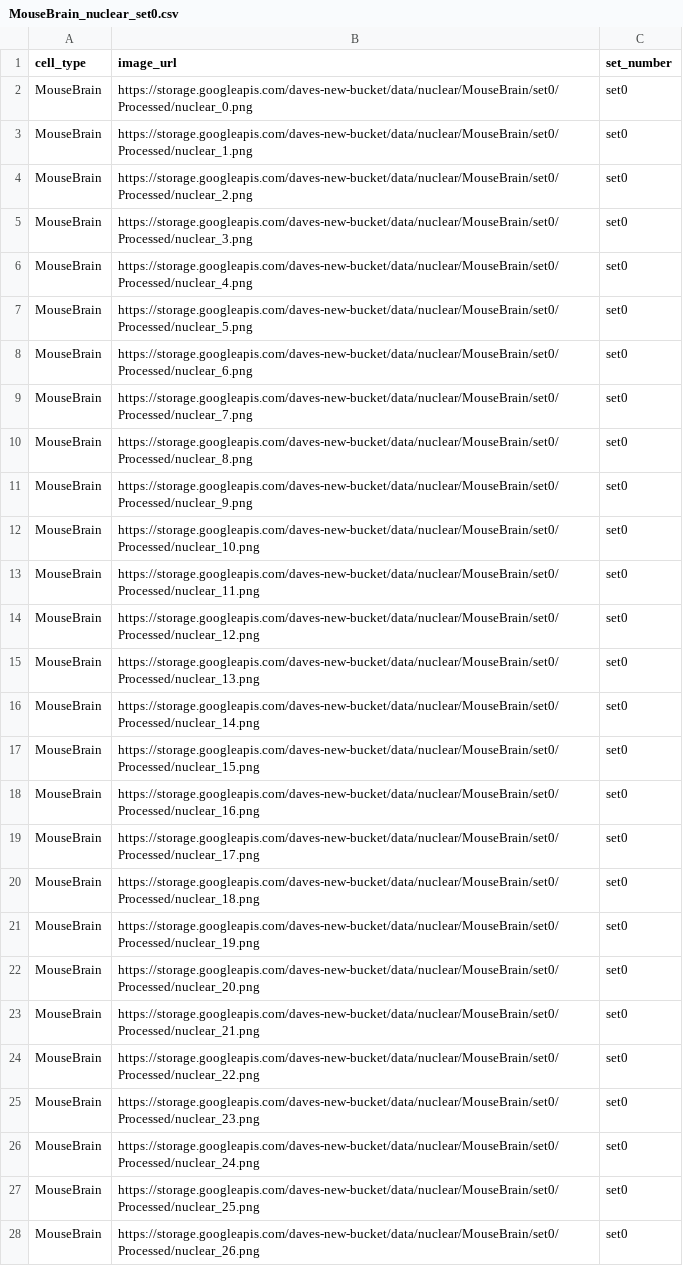
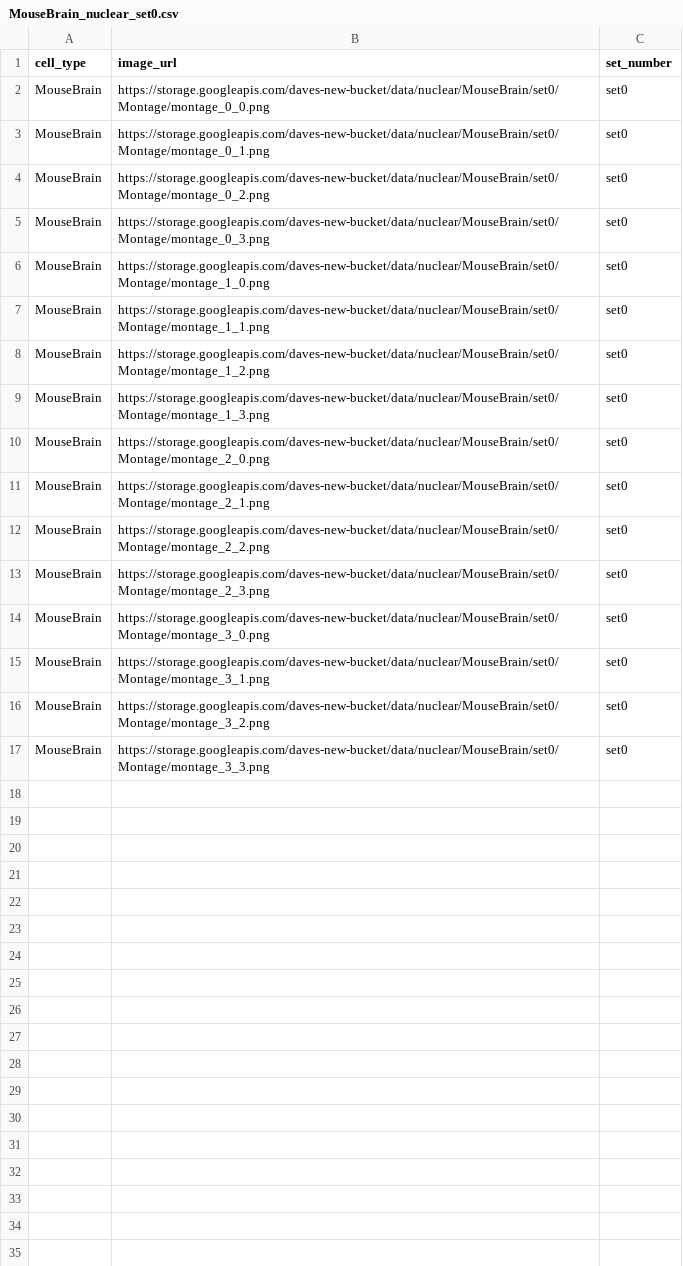
Before and after one commit to vanvalen/deepcell-tf, a CSV file: training_data_csv/MouseBrain_nuclear_set0.csv, drawn as a sheet; only a part is shown; the diff covers the shown part only.

```diff
--- a/training_data_csv/MouseBrain_nuclear_set0.csv
+++ b/training_data_csv/MouseBrain_nuclear_set0.csv
@@ -1,28 +1,17 @@
 cell_type,image_url,set_number
-MouseBrain,https://storage.googleapis.com/daves-new-bucket/data/nuclear/MouseBrain/set0/Processed/nuclear_0.png,set0
-MouseBrain,https://storage.googleapis.com/daves-new-bucket/data/nuclear/MouseBrain/set0/Processed/nuclear_1.png,set0
-MouseBrain,https://storage.googleapis.com/daves-new-bucket/data/nuclear/MouseBrain/set0/Processed/nuclear_2.png,set0
-MouseBrain,https://storage.googleapis.com/daves-new-bucket/data/nuclear/MouseBrain/set0/Processed/nuclear_3.png,set0
-MouseBrain,https://storage.googleapis.com/daves-new-bucket/data/nuclear/MouseBrain/set0/Processed/nuclear_4.png,set0
-MouseBrain,https://storage.googleapis.com/daves-new-bucket/data/nuclear/MouseBrain/set0/Processed/nuclear_5.png,set0
-MouseBrain,https://storage.googleapis.com/daves-new-bucket/data/nuclear/MouseBrain/set0/Processed/nuclear_6.png,set0
-MouseBrain,https://storage.googleapis.com/daves-new-bucket/data/nuclear/MouseBrain/set0/Processed/nuclear_7.png,set0
-MouseBrain,https://storage.googleapis.com/daves-new-bucket/data/nuclear/MouseBrain/set0/Processed/nuclear_8.png,set0
-MouseBrain,https://storage.googleapis.com/daves-new-bucket/data/nuclear/MouseBrain/set0/Processed/nuclear_9.png,set0
-MouseBrain,https://storage.googleapis.com/daves-new-bucket/data/nuclear/MouseBrain/set0/Processed/nuclear_10.png,set0
-MouseBrain,https://storage.googleapis.com/daves-new-bucket/data/nuclear/MouseBrain/set0/Processed/nuclear_11.png,set0
-MouseBrain,https://storage.googleapis.com/daves-new-bucket/data/nuclear/MouseBrain/set0/Processed/nuclear_12.png,set0
-MouseBrain,https://storage.googleapis.com/daves-new-bucket/data/nuclear/MouseBrain/set0/Processed/nuclear_13.png,set0
-MouseBrain,https://storage.googleapis.com/daves-new-bucket/data/nuclear/MouseBrain/set0/Processed/nuclear_14.png,set0
-MouseBrain,https://storage.googleapis.com/daves-new-bucket/data/nuclear/MouseBrain/set0/Processed/nuclear_15.png,set0
-MouseBrain,https://storage.googleapis.com/daves-new-bucket/data/nuclear/MouseBrain/set0/Processed/nuclear_16.png,set0
-MouseBrain,https://storage.googleapis.com/daves-new-bucket/data/nuclear/MouseBrain/set0/Processed/nuclear_17.png,set0
-MouseBrain,https://storage.googleapis.com/daves-new-bucket/data/nuclear/MouseBrain/set0/Processed/nuclear_18.png,set0
-MouseBrain,https://storage.googleapis.com/daves-new-bucket/data/nuclear/MouseBrain/set0/Processed/nuclear_19.png,set0
-MouseBrain,https://storage.googleapis.com/daves-new-bucket/data/nuclear/MouseBrain/set0/Processed/nuclear_20.png,set0
-MouseBrain,https://storage.googleapis.com/daves-new-bucket/data/nuclear/MouseBrain/set0/Processed/nuclear_21.png,set0
-MouseBrain,https://storage.googleapis.com/daves-new-bucket/data/nuclear/MouseBrain/set0/Processed/nuclear_22.png,set0
-MouseBrain,https://storage.googleapis.com/daves-new-bucket/data/nuclear/MouseBrain/set0/Processed/nuclear_23.png,set0
-MouseBrain,https://storage.googleapis.com/daves-new-bucket/data/nuclear/MouseBrain/set0/Processed/nuclear_24.png,set0
-MouseBrain,https://storage.googleapis.com/daves-new-bucket/data/nuclear/MouseBrain/set0/Processed/nuclear_25.png,set0
-MouseBrain,https://storage.googleapis.com/daves-new-bucket/data/nuclear/MouseBrain/set0/Processed/nuclear_26.png,set0
+MouseBrain,https://storage.googleapis.com/daves-new-bucket/data/nuclear/MouseBrain/set0/Montage/montage_0_0.png,set0
+MouseBrain,https://storage.googleapis.com/daves-new-bucket/data/nuclear/MouseBrain/set0/Montage/montage_0_1.png,set0
+MouseBrain,https://storage.googleapis.com/daves-new-bucket/data/nuclear/MouseBrain/set0/Montage/montage_0_2.png,set0
+MouseBrain,https://storage.googleapis.com/daves-new-bucket/data/nuclear/MouseBrain/set0/Montage/montage_0_3.png,set0
+MouseBrain,https://storage.googleapis.com/daves-new-bucket/data/nuclear/MouseBrain/set0/Montage/montage_1_0.png,set0
+MouseBrain,https://storage.googleapis.com/daves-new-bucket/data/nuclear/MouseBrain/set0/Montage/montage_1_1.png,set0
+MouseBrain,https://storage.googleapis.com/daves-new-bucket/data/nuclear/MouseBrain/set0/Montage/montage_1_2.png,set0
+MouseBrain,https://storage.googleapis.com/daves-new-bucket/data/nuclear/MouseBrain/set0/Montage/montage_1_3.png,set0
+MouseBrain,https://storage.googleapis.com/daves-new-bucket/data/nuclear/MouseBrain/set0/Montage/montage_2_0.png,set0
+MouseBrain,https://storage.googleapis.com/daves-new-bucket/data/nuclear/MouseBrain/set0/Montage/montage_2_1.png,set0
+MouseBrain,https://storage.googleapis.com/daves-new-bucket/data/nuclear/MouseBrain/set0/Montage/montage_2_2.png,set0
+MouseBrain,https://storage.googleapis.com/daves-new-bucket/data/nuclear/MouseBrain/set0/Montage/montage_2_3.png,set0
+MouseBrain,https://storage.googleapis.com/daves-new-bucket/data/nuclear/MouseBrain/set0/Montage/montage_3_0.png,set0
+MouseBrain,https://storage.googleapis.com/daves-new-bucket/data/nuclear/MouseBrain/set0/Montage/montage_3_1.png,set0
+MouseBrain,https://storage.googleapis.com/daves-new-bucket/data/nuclear/MouseBrain/set0/Montage/montage_3_2.png,set0
+MouseBrain,https://storage.googleapis.com/daves-new-bucket/data/nuclear/MouseBrain/set0/Montage/montage_3_3.png,set0
```
Also changed, not shown: 14 removed rows elsewhere in this file, 28 other files.
